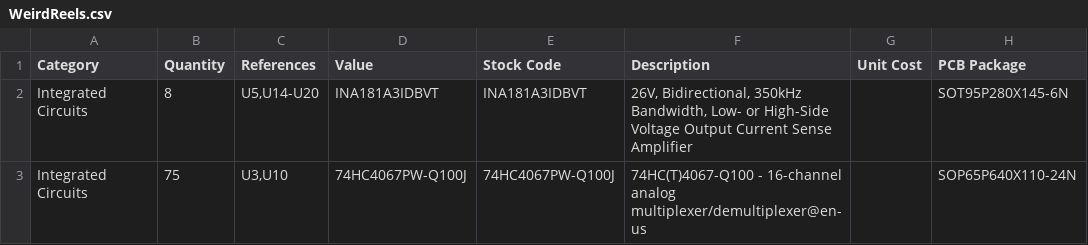
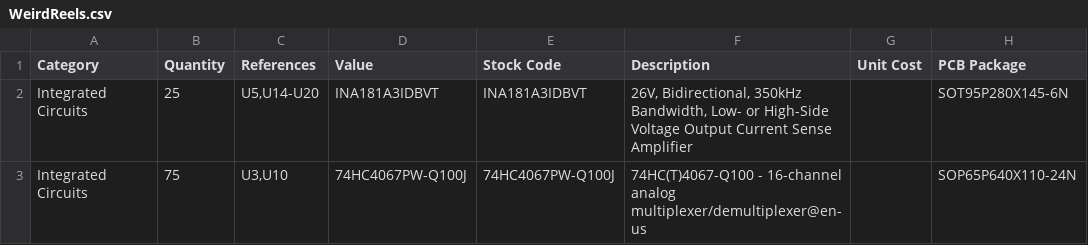
Before and after one commit to Setekhe/DigiKeyPricer, a CSV file: WeirdReels.csv, drawn as a sheet; only a part is shown; the diff names each change by its address in the sheet, - before the commit and + after, or states it on an @@ line.

```diff
--- a/WeirdReels.csv
+++ b/WeirdReels.csv
-B2 (Quantity): 8
+B2 (Quantity): 25
```
Also changed, not shown: 1 other file.
